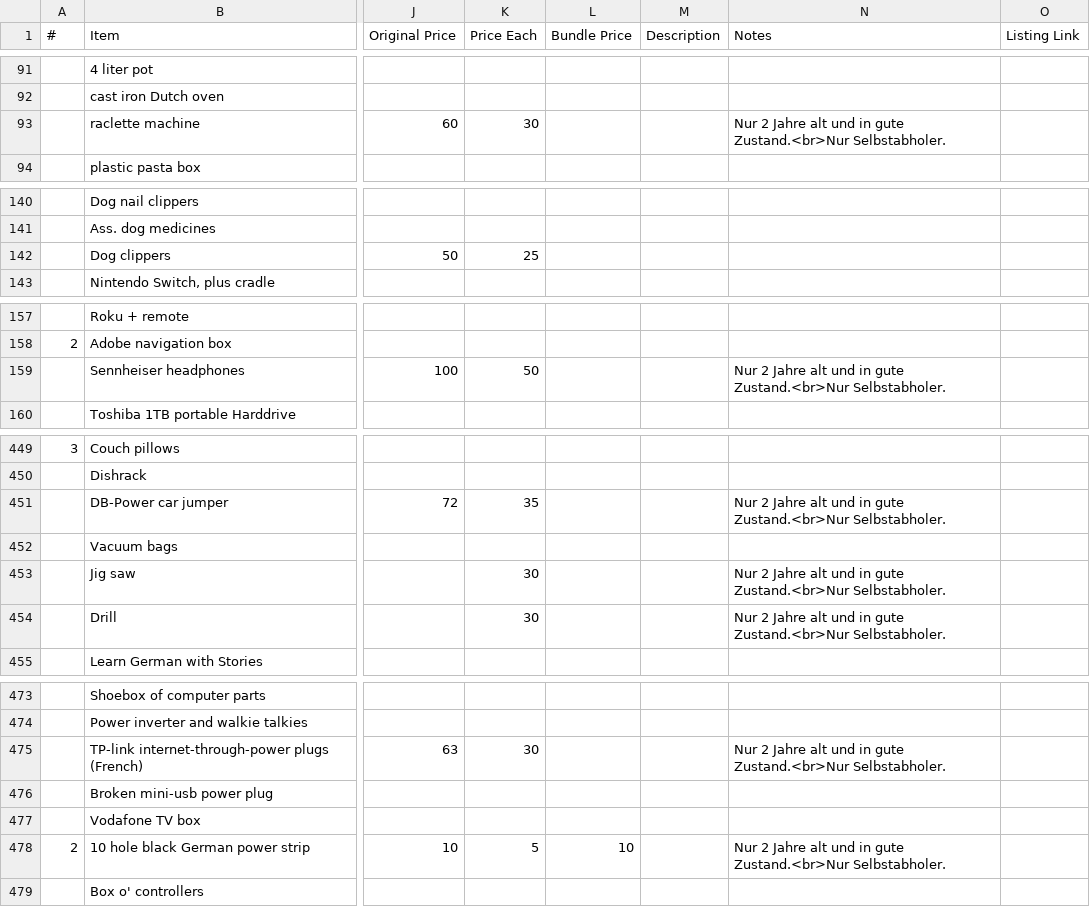
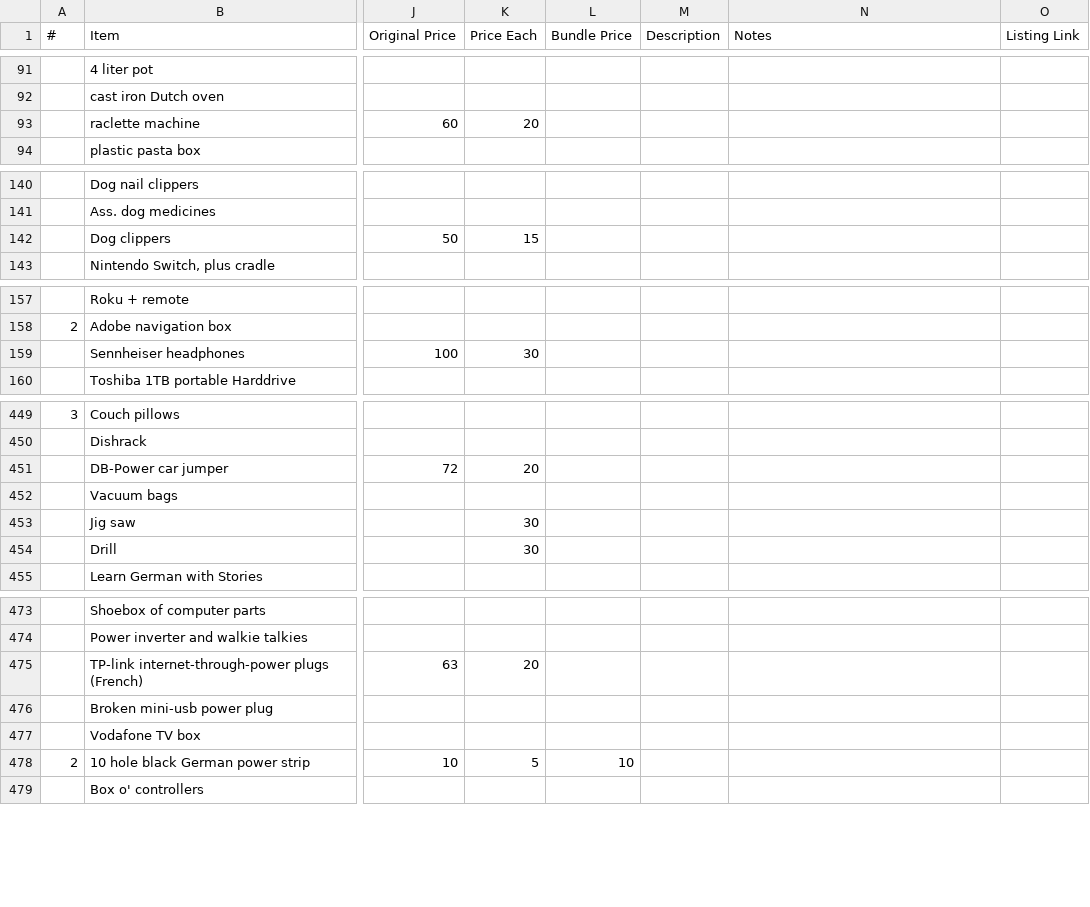
Before and after one commit to daslerpc/daslerpc.github.io, a CSV file: _sale/inventory.csv, drawn as a sheet; only a part is shown, gaps mark what is left out; the diff covers the shown part only; the diff names each change by its address in the sheet, - before the commit and + after, or states it on an @@ line.

Commit message:
Price updates

```diff
--- a/_sale/inventory.csv
+++ b/_sale/inventory.csv
-K93 (Price Each): 30
+K93 (Price Each): 20
-N93 (Notes): Nur 2 Jahre alt und in gute Zustand.<br>Nur Selbstabholer.
+N93 (Notes): (empty)
-K142 (Price Each): 25
+K142 (Price Each): 15
-K159 (Price Each): 50
+K159 (Price Each): 30
-N159 (Notes): Nur 2 Jahre alt und in gute Zustand.<br>Nur Selbstabholer.
+N159 (Notes): (empty)
-K451 (Price Each): 35
+K451 (Price Each): 20
-N451 (Notes): Nur 2 Jahre alt und in gute Zustand.<br>Nur Selbstabholer.
+N451 (Notes): (empty)
-N453:N454 (Notes): Nur 2 Jahre alt und in gute Zustand.<br>Nur Selbstabholer.
+N453:N454 (Notes): (empty)
-K475 (Price Each): 30
+K475 (Price Each): 20
-N475 (Notes): Nur 2 Jahre alt und in gute Zustand.<br>Nur Selbstabholer.
+N475 (Notes): (empty)
-N478 (Notes): Nur 2 Jahre alt und in gute Zustand.<br>Nur Selbstabholer.
+N478 (Notes): (empty)
```
Also changed, not shown: 87 edited cells elsewhere in this file, 53 other files.
